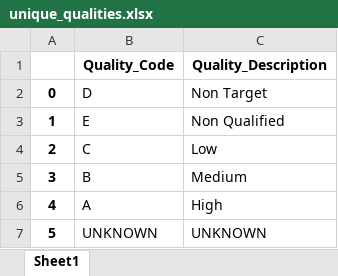
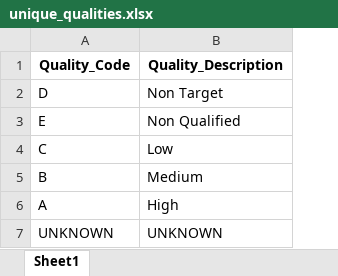
Before and after one commit to jandreeva-hub/HomeWork, an Excel workbook: Final_project/unique_qualities.xlsx, sheet Sheet1, drawn as a sheet; values as stored, in another font and other column widths than the file's, no borders; the diff names each change by its address in the sheet, - before the commit and + after, or states it on an @@ line.

```diff
--- a/Final_project/unique_qualities.xlsx (sheet Sheet1)
+++ b/Final_project/unique_qualities.xlsx (sheet Sheet1)
-column A, rows 2-7: 0 | 1 | 2 | 3 | 4 | 5
```
Also changed, not shown: 4 other files.
